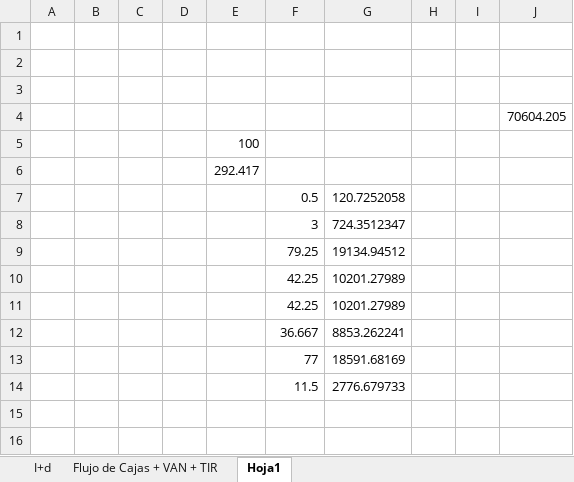
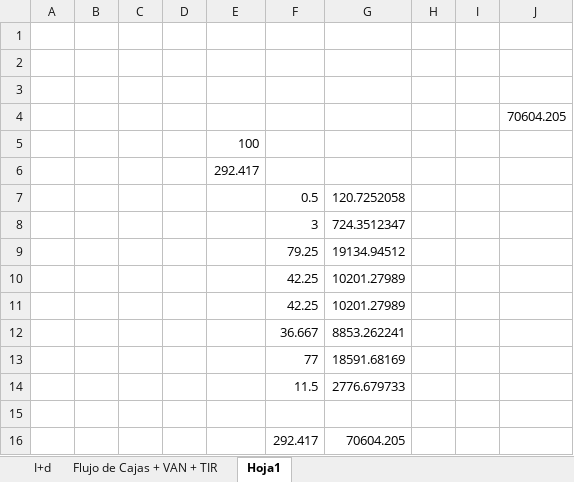
Before and after one commit to AbdullahTaher93/PGPIProject, an Excel workbook: EstimacionesPresupuestoI+D.xlsx, sheet Hoja1, drawn as a sheet; values as stored, in another font and other column widths than the file's, no borders; the diff names each change by its address in the sheet, - before the commit and + after, or states it on an @@ line.

Commit message:
Terminado documento estimaciones

```diff
--- a/EstimacionesPresupuestoI+D.xlsx (sheet Hoja1)
+++ b/EstimacionesPresupuestoI+D.xlsx (sheet Hoja1)
+row 15: (empty)
+row 16:  |  |  |  |  | 292.417 | 70604.205
```
Also changed, not shown: 1 other file.
